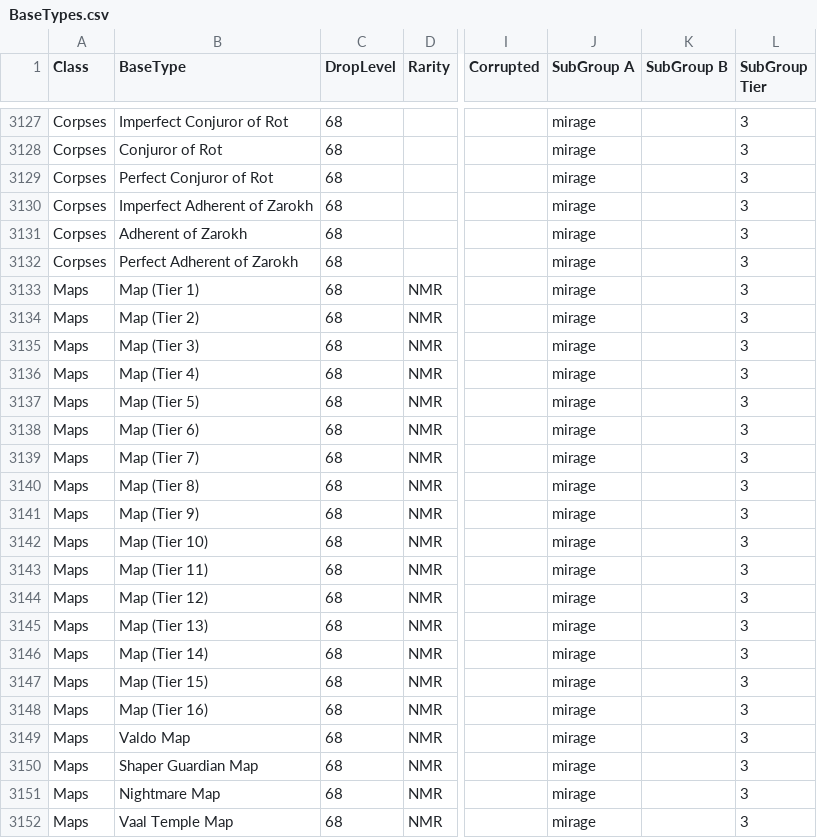
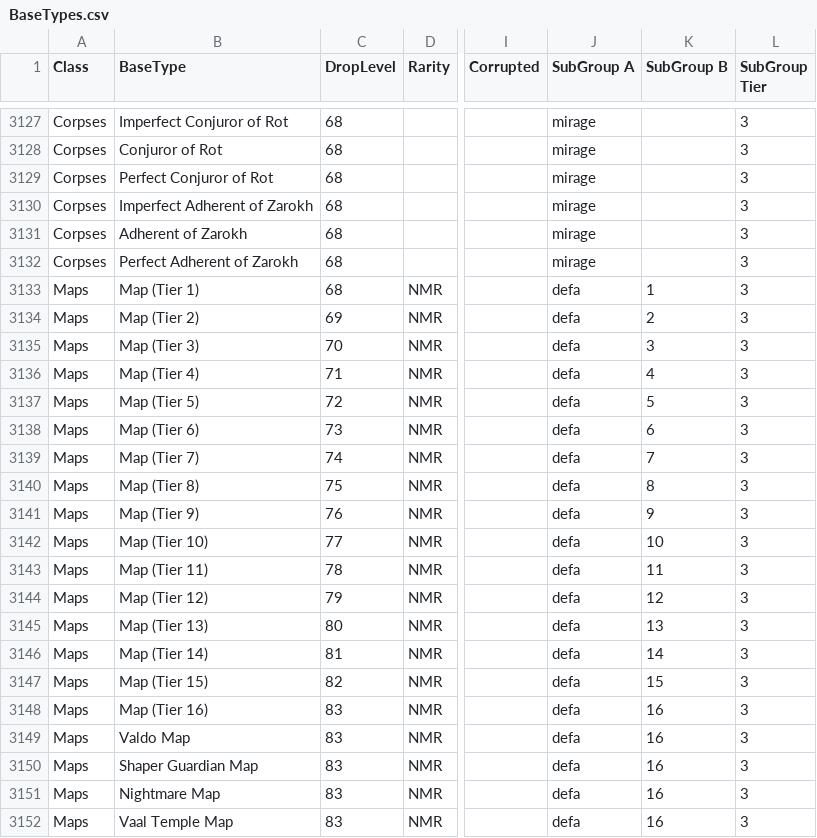
Before and after one commit to NeverSinkDev/FilterBlade-Public-Assets, a CSV file: FbPoe1Configs/BaseTypes.csv, drawn as a sheet; only a part is shown, gaps mark what is left out; the diff covers the shown part only; the diff names each change by its address in the sheet, - before the commit and + after, or states it on an @@ line.

```diff
--- a/FbPoe1Configs/BaseTypes.csv
+++ b/FbPoe1Configs/BaseTypes.csv
-J3133:J3152 (SubGroup A): mirage
+J3133:J3152 (SubGroup A): defa
-K3133 (SubGroup B): (empty)
+K3133 (SubGroup B): 1
-C3134 (DropLevel): 68
+C3134 (DropLevel): 69
-K3134 (SubGroup B): (empty)
+K3134 (SubGroup B): 2
-C3135 (DropLevel): 68
+C3135 (DropLevel): 70
-K3135 (SubGroup B): (empty)
+K3135 (SubGroup B): 3
-C3136 (DropLevel): 68
+C3136 (DropLevel): 71
-K3136 (SubGroup B): (empty)
+K3136 (SubGroup B): 4
-C3137 (DropLevel): 68
+C3137 (DropLevel): 72
-K3137 (SubGroup B): (empty)
+K3137 (SubGroup B): 5
-C3138 (DropLevel): 68
+C3138 (DropLevel): 73
-K3138 (SubGroup B): (empty)
+K3138 (SubGroup B): 6
-C3139 (DropLevel): 68
+C3139 (DropLevel): 74
-K3139 (SubGroup B): (empty)
+K3139 (SubGroup B): 7
-C3140 (DropLevel): 68
+C3140 (DropLevel): 75
-K3140 (SubGroup B): (empty)
+K3140 (SubGroup B): 8
-C3141 (DropLevel): 68
+C3141 (DropLevel): 76
-K3141 (SubGroup B): (empty)
+K3141 (SubGroup B): 9
-C3142 (DropLevel): 68
+C3142 (DropLevel): 77
-K3142 (SubGroup B): (empty)
+K3142 (SubGroup B): 10
-C3143 (DropLevel): 68
+C3143 (DropLevel): 78
-K3143 (SubGroup B): (empty)
+K3143 (SubGroup B): 11
-C3144 (DropLevel): 68
+C3144 (DropLevel): 79
-K3144 (SubGroup B): (empty)
+K3144 (SubGroup B): 12
-C3145 (DropLevel): 68
+C3145 (DropLevel): 80
-K3145 (SubGroup B): (empty)
+K3145 (SubGroup B): 13
-C3146 (DropLevel): 68
+C3146 (DropLevel): 81
-K3146 (SubGroup B): (empty)
+K3146 (SubGroup B): 14
-C3147 (DropLevel): 68
+C3147 (DropLevel): 82
-K3147 (SubGroup B): (empty)
+K3147 (SubGroup B): 15
-C3148:C3152 (DropLevel): 68
+C3148:C3152 (DropLevel): 83
-K3148:K3152 (SubGroup B): (empty)
+K3148:K3152 (SubGroup B): 16
```
Also changed, not shown: 3 added rows, 3 removed rows and 4 edited cells elsewhere in this file, FbPoe2Configs/BaseTypes.csv.
